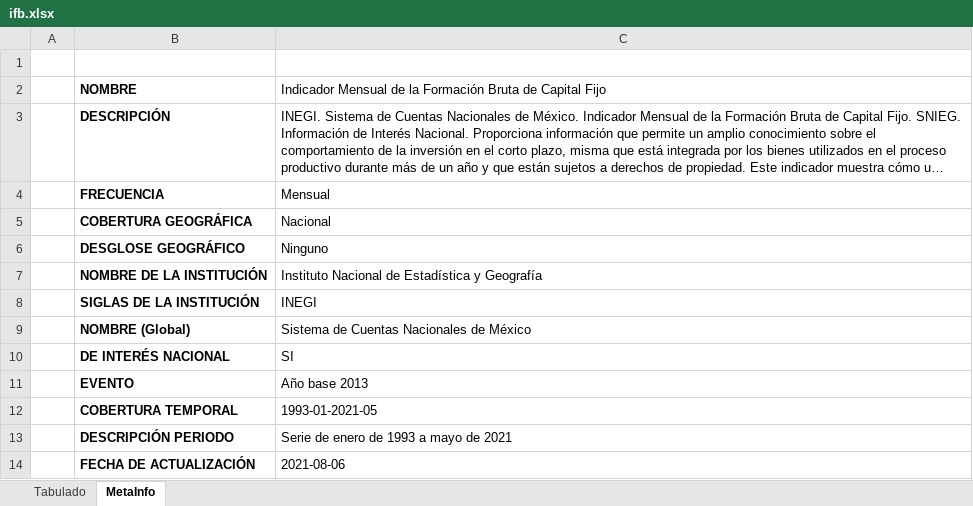
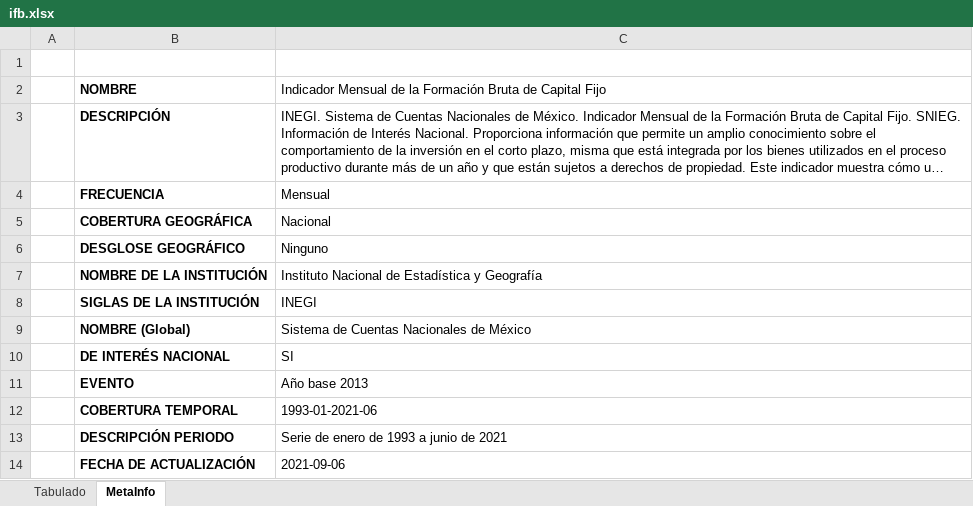
Before and after one commit to SymmetricSymplectic/AsApAnalytics, an Excel workbook: DATA/ifb.xlsx, sheet MetaInfo, drawn as a sheet; long unchanged cells end in …; values as stored, in another font and other column widths than the file's, no borders; the diff names each change by its address in the sheet, - before the commit and + after, or states it on an @@ line.

```diff
--- a/DATA/ifb.xlsx (sheet MetaInfo)
+++ b/DATA/ifb.xlsx (sheet MetaInfo)
-C12: 1993-01-2021-05
+C12: 1993-01-2021-06
-C13: Serie de enero de 1993 a mayo de 2021
+C13: Serie de enero de 1993 a junio de 2021
-C14: 2021-08-06
+C14: 2021-09-06
```
Also changed, not shown: sheet Tabulado, DATA/ifbdesest.xlsx, 14 other files.
